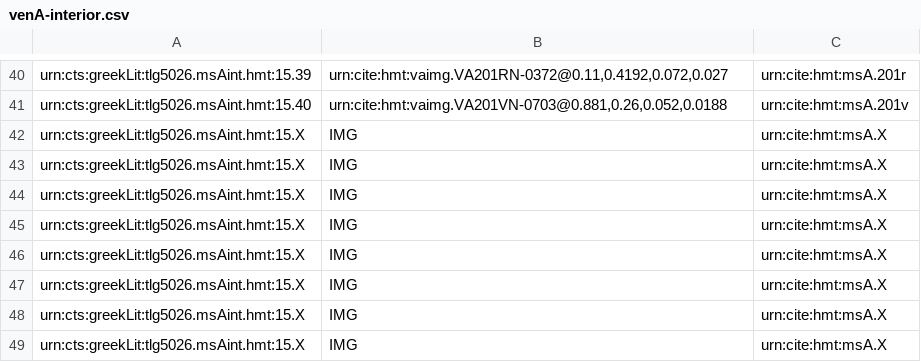
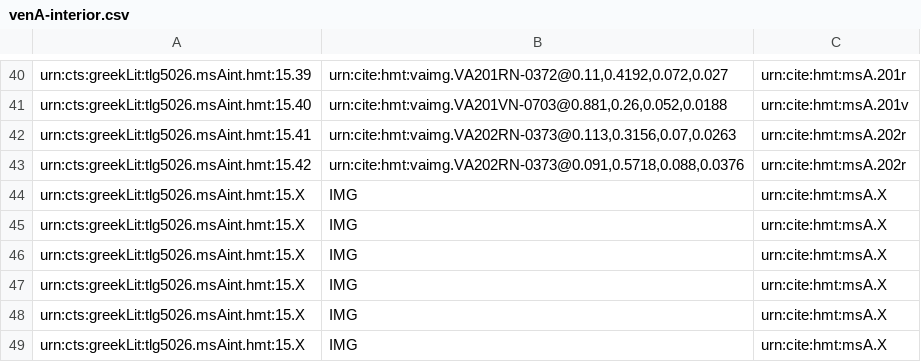
Before and after one commit to cjschu17/closed-venA-15, a CSV file: Collections/venA-interior.csv, drawn as a sheet; only a part is shown, gaps mark what is left out; removed rows and columns are numbered as before the commit, all else as after; the diff names each change by its address in the sheet, - before the commit and + after, or states it on an @@ line.

Commit message:
Update venA-interior.csv
2 interiors on 202r

```diff
--- a/Collections/venA-interior.csv
+++ b/Collections/venA-interior.csv
-row 42: urn:cts:greekLit:tlg5026.msAint.hmt:15.X | IMG | urn:cite:hmt:msA.X
-row 43: urn:cts:greekLit:tlg5026.msAint.hmt:15.X | IMG | urn:cite:hmt:msA.X
+row 42: urn:cts:greekLit:tlg5026.msAint.hmt:15.41 | urn:cite:hmt:vaimg.VA202RN-0373@0.113,0.3156,0.07,0.0263 | urn:cite:hmt:msA.202r
+row 43: urn:cts:greekLit:tlg5026.msAint.hmt:15.42 | urn:cite:hmt:vaimg.VA202RN-0373@0.091,0.5718,0.088,0.0376 | urn:cite:hmt:msA.202r
```
